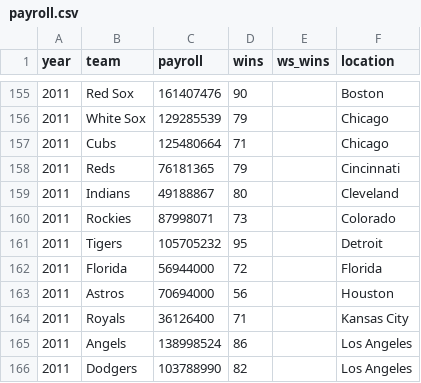
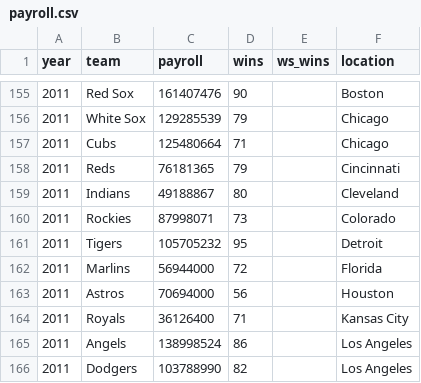
Before and after one commit to krescmj/CS498_Final_Project, a CSV file: data/payroll.csv, drawn as a sheet; only a part is shown, gaps mark what is left out.

Commit message:
Update payroll.csv

```diff
--- a/data/payroll.csv
+++ b/data/payroll.csv
@@ -161,3 +161,3 @@ year,team,payroll,wins,ws_wins,location
 2011,Tigers,105705232,95,,Detroit
-2011,Florida,56944000,72,,Florida
+2011,Marlins,56944000,72,,Florida
 2011,Astros,70694000,56,,Houston
```
